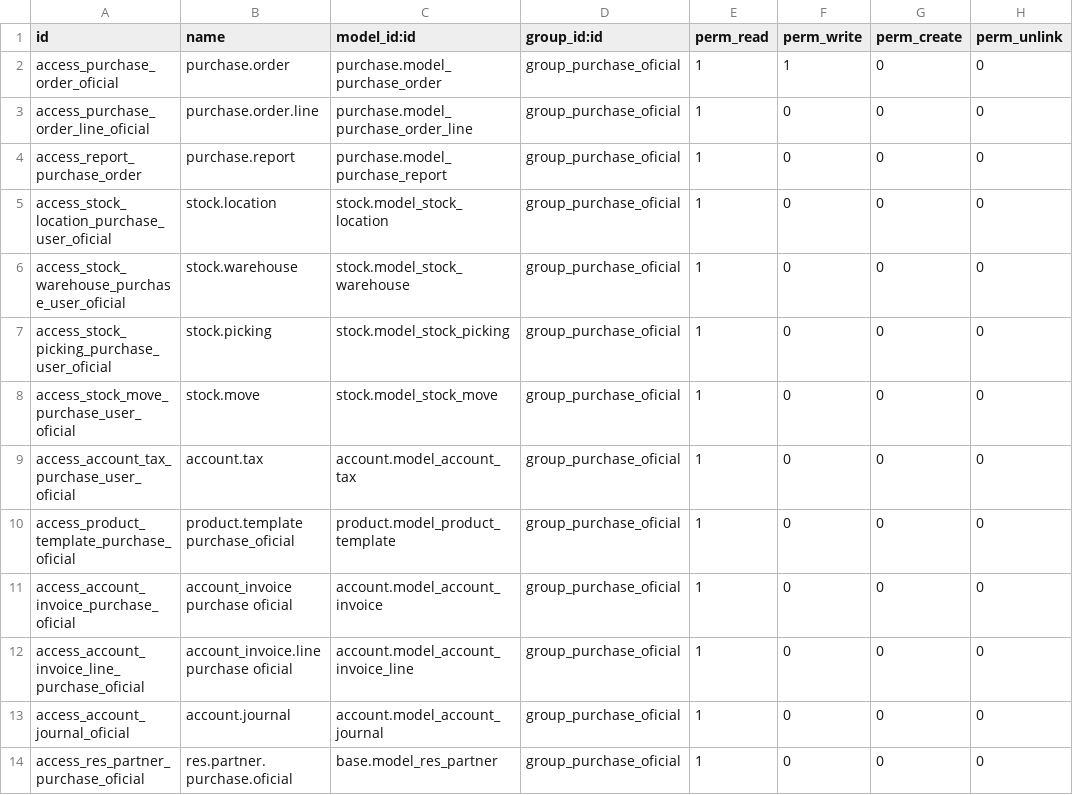
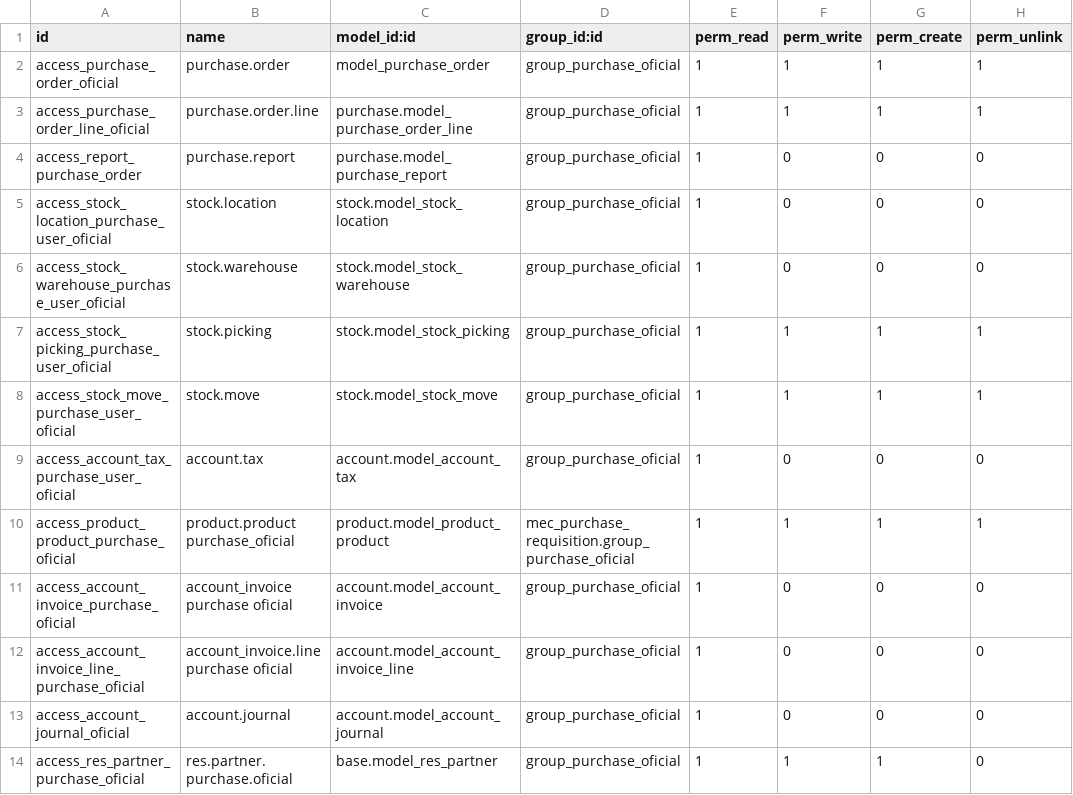
Before and after one commit to cesarcolli/escarcega, a CSV file: mec_purchase_requisition/security/ir.model.access.csv, drawn as a sheet; only a part is shown; the diff covers the shown part only.

Commit message:
[FIX] Show buttons to oficial role

```diff
--- a/mec_purchase_requisition/security/ir.model.access.csv
+++ b/mec_purchase_requisition/security/ir.model.access.csv
@@ -1,4 +1,4 @@
 id,name,model_id:id,group_id:id,perm_read,perm_write,perm_create,perm_unlink
-access_purchase_order_oficial,purchase.order,purchase.model_purchase_order,group_purchase_oficial,1,1,0,0
-access_purchase_order_line_oficial,purchase.order.line,purchase.model_purchase_order_line,group_purchase_oficial,1,0,0,0
+access_purchase_order_oficial,purchase.order,model_purchase_order,group_purchase_oficial,1,1,1,1
+access_purchase_order_line_oficial,purchase.order.line,purchase.model_purchase_order_line,group_purchase_oficial,1,1,1,1
 access_report_purchase_order,purchase.report,purchase.model_purchase_report,group_purchase_oficial,1,0,0,0
@@ -6,6 +6,6 @@ access_stock_location_purchase_user_oficial,stock.location,stock.model_stock_loc
 access_stock_warehouse_purchase_user_oficial,stock.warehouse,stock.model_stock_warehouse,group_purchase_oficial,1,0,0,0
-access_stock_picking_purchase_user_oficial,stock.picking,stock.model_stock_picking,group_purchase_oficial,1,0,0,0
-access_stock_move_purchase_user_oficial,stock.move,stock.model_stock_move,group_purchase_oficial,1,0,0,0
+access_stock_picking_purchase_user_oficial,stock.picking,stock.model_stock_picking,group_purchase_oficial,1,1,1,1
+access_stock_move_purchase_user_oficial,stock.move,stock.model_stock_move,group_purchase_oficial,1,1,1,1
 access_account_tax_purchase_user_oficial,account.tax,account.model_account_tax,group_purchase_oficial,1,0,0,0
-access_product_template_purchase_oficial,product.template purchase_oficial,product.model_product_template,group_purchase_oficial,1,0,0,0
+access_product_product_purchase_oficial,product.product purchase_oficial,product.model_product_product,mec_purchase_requisition.group_purchase_oficial,1,1,1,1
 access_account_invoice_purchase_oficial,account_invoice purchase oficial,account.model_account_invoice,group_purchase_oficial,1,0,0,0
@@ -13,2 +13,2 @@ access_account_invoice_line_purchase_oficial,account_invoice.line purchase ofici
 access_account_journal_oficial,account.journal,account.model_account_journal,group_purchase_oficial,1,0,0,0
-access_res_partner_purchase_oficial,res.partner.purchase.oficial,base.model_res_partner,group_purchase_oficial,1,0,0,0
+access_res_partner_purchase_oficial,res.partner.purchase.oficial,base.model_res_partner,group_purchase_oficial,1,1,1,0
```
Also changed, not shown: 13 added rows and 8 edited cells elsewhere in this file, 2 other files.
